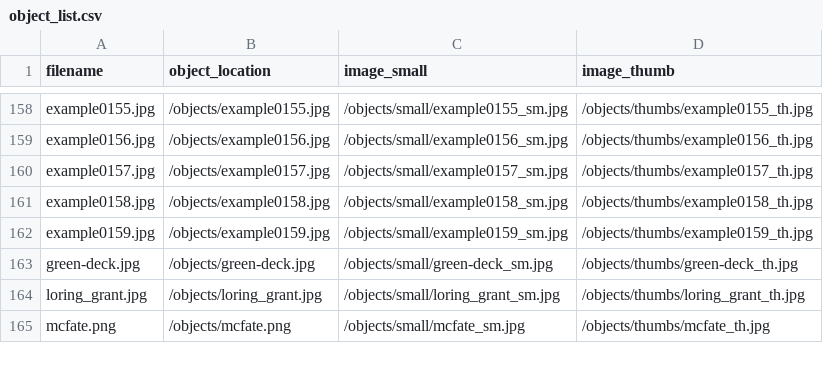
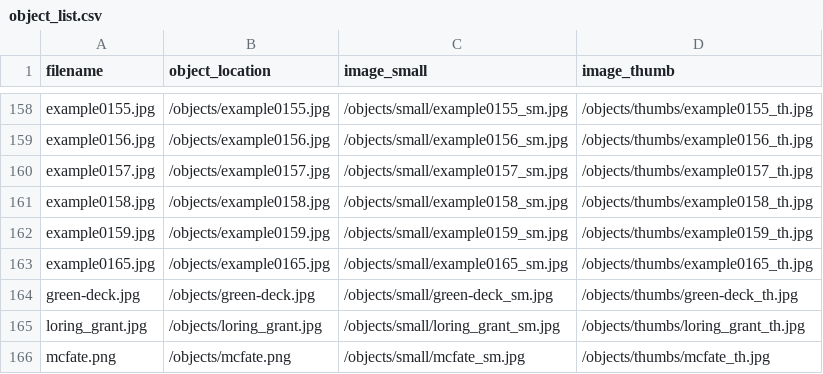
Before and after one commit to CollectionBuilder/cb-examples, a CSV file: objects/object_list.csv, drawn as a sheet; only a part is shown, gaps mark what is left out; the diff names each change by its address in the sheet, - before the commit and + after, or states it on an @@ line.

```diff
--- a/objects/object_list.csv
+++ b/objects/object_list.csv
+row 163: example0165.jpg | /objects/example0165.jpg | /objects/small/example0165_sm.jpg | /objects/thumbs/example0165_th.jpg
```
Also changed, not shown: _data/cb-examples.csv, 4 other files.
